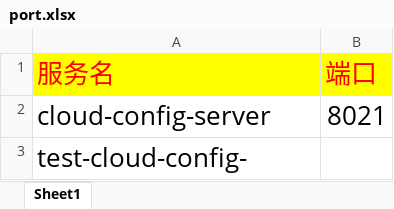
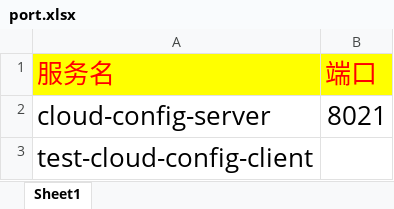
Before and after one commit to eric-kin/cloud-config-file, an Excel workbook: port.xlsx, sheet Sheet1, drawn as a sheet; values as stored, in another font and other column widths than the file's, no borders; the diff names each change by its address in the sheet, - before the commit and + after, or states it on an @@ line.

```diff
--- a/port.xlsx (sheet Sheet1)
+++ b/port.xlsx (sheet Sheet1)
-A3 (服务名): test-cloud-config-
+A3 (服务名): test-cloud-config-client
```
Also changed, not shown: 9 other files.
